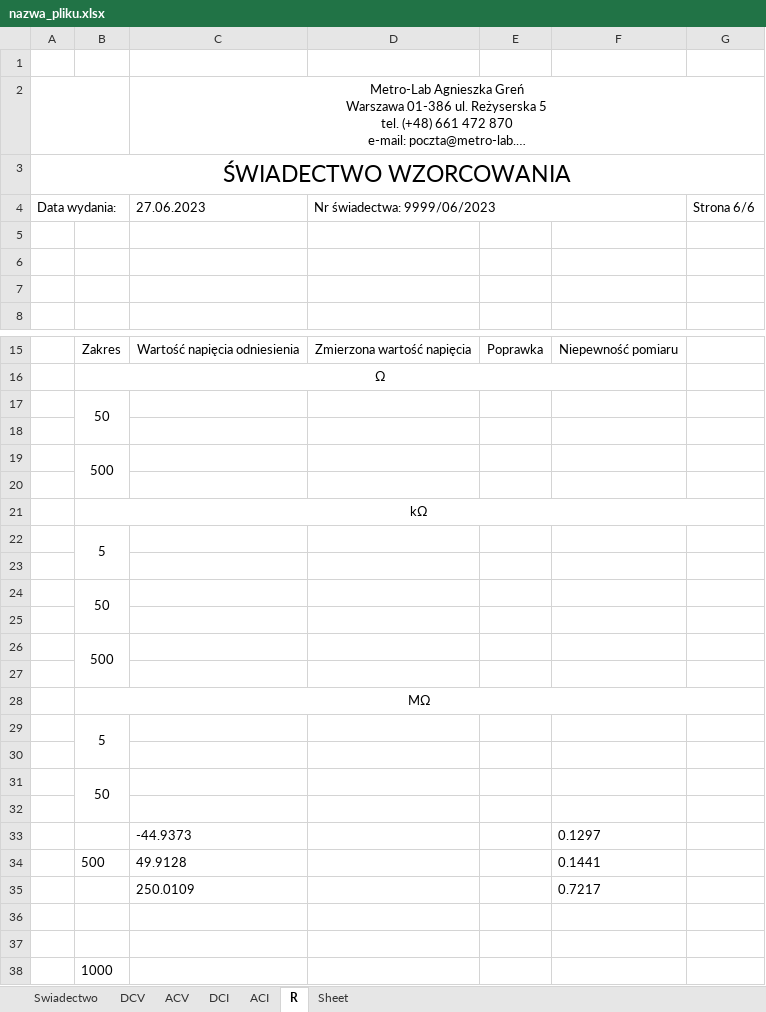
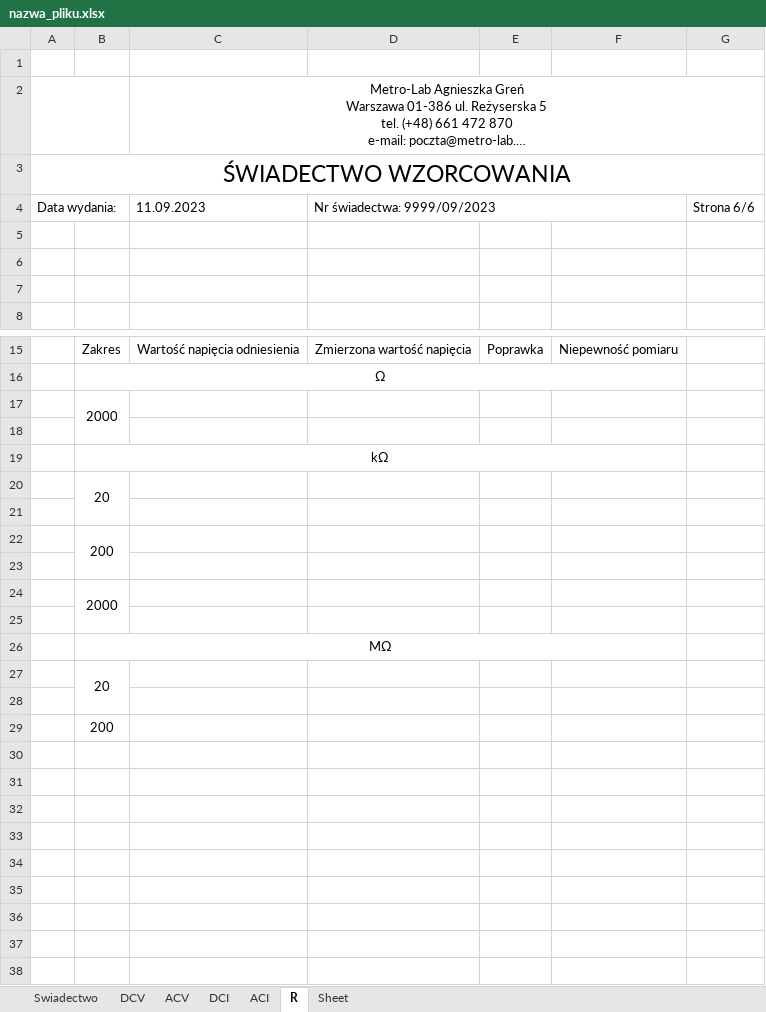
Before and after one commit to matekw26/WitasInzynierka, an Excel workbook: Zapis_Swiadectw_Wzorcowania/nazwa_pliku.xlsx, sheet R, drawn as a sheet; only a part is shown, gaps mark what is left out; long unchanged cells end in …; values as stored, in another font and other column widths than the file's, no borders; charts and pictures not drawn; removed rows and columns are numbered as before the commit, all else as after; the diff names each change by its address in the sheet, - before the commit and + after, or states it on an @@ line.

```diff
--- a/Zapis_Swiadectw_Wzorcowania/nazwa_pliku.xlsx (sheet R)
+++ b/Zapis_Swiadectw_Wzorcowania/nazwa_pliku.xlsx (sheet R)
-C4: 27.06.2023
+C4: 11.09.2023
-D4: Nr świadectwa: 9999/06/2023
+D4: Nr świadectwa: 9999/09/2023
-B17: 50
+B17: 2000
-B17:B18 merged
+B17:B18 merged
-row 18: (empty)
-row 19:  | 500
-B21:G21 merged
+B19:F19 merged
-B20: 5
+B20: 20
-B22: 50
+B22: 200
-B24: 500
+B24: 2000
-B28:G28 merged
+B26:F26 merged
-B27: 5
+B27: 20
-B29: 50
+B29: 200
-B31:B32 merged
-row 32: (empty)
-row 33:  |  | -44.9373 |  |  | 0.1297
-row 34:  | 500 | 49.9128 |  |  | 0.1441
-row 35:  |  | 250.0109 |  |  | 0.7217
-row 36: (empty)
-row 37: (empty)
-row 38:  | 1000
```
Also changed, not shown: sheet DCV, sheet ACV, sheet DCI, sheet ACI, sheet Swiadectwo, Modele/Sanwa PC500.xlsx, Modele/Sanwa PC5000a.xlsx, 1 other file.
